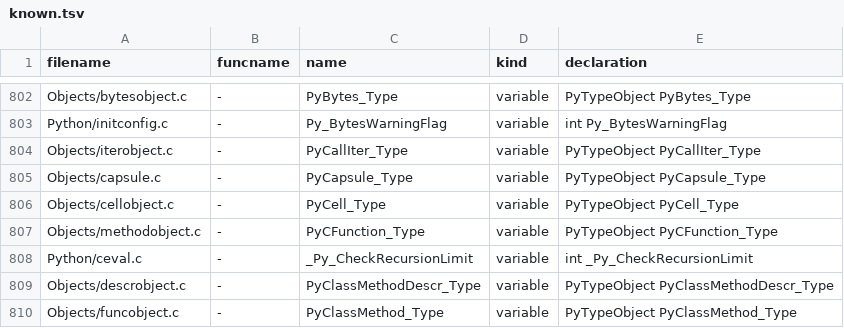
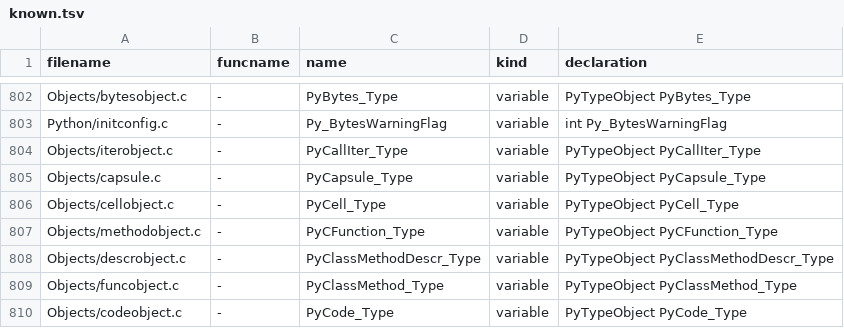
Before and after one commit to Elgamal1b/cpython, a TSV file: Tools/c-analyzer/known.tsv, drawn as a sheet; only a part is shown, gaps mark what is left out; the shorter side is filled out with more unchanged rows.

Commit message:
bpo-41834: Remove _Py_CheckRecursionLimit variable (GH-22359)
Remove the global _Py_CheckRecursionLimit variable: it has been
replaced by ceval.recursion_limit of the PyInterpreterState
structure.

There is no need to keep the variable for the stable ABI, since
Py_EnterRecursiveCall() and Py_LeaveRecursiveCall() were not usable
in Python 3.8 and older: these macros accessed PyThreadState members,
whereas the PyThreadState structure is opaque in the limited C API.

```diff
--- a/Tools/c-analyzer/known.tsv
+++ b/Tools/c-analyzer/known.tsv
@@ -807,3 +807,2 @@ Objects/cellobject.c	-	PyCell_Type	variable	PyTypeObject PyCell_Type
 Objects/methodobject.c	-	PyCFunction_Type	variable	PyTypeObject PyCFunction_Type
-Python/ceval.c	-	_Py_CheckRecursionLimit	variable	int _Py_CheckRecursionLimit
 Objects/descrobject.c	-	PyClassMethodDescr_Type	variable	PyTypeObject PyClassMethodDescr_Type
```
Also changed, not shown: 6 other files.
